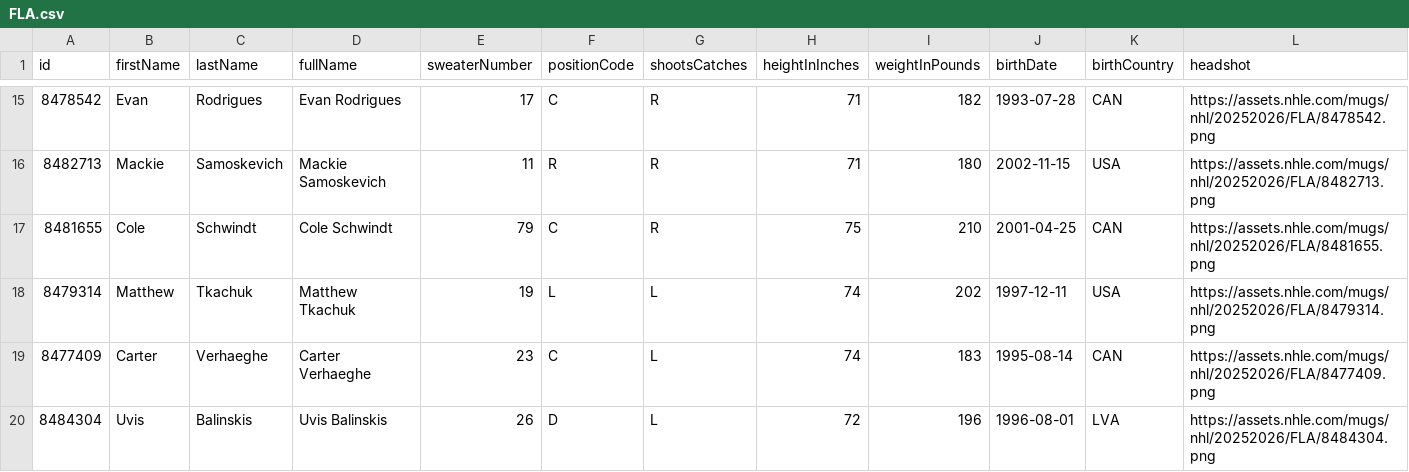
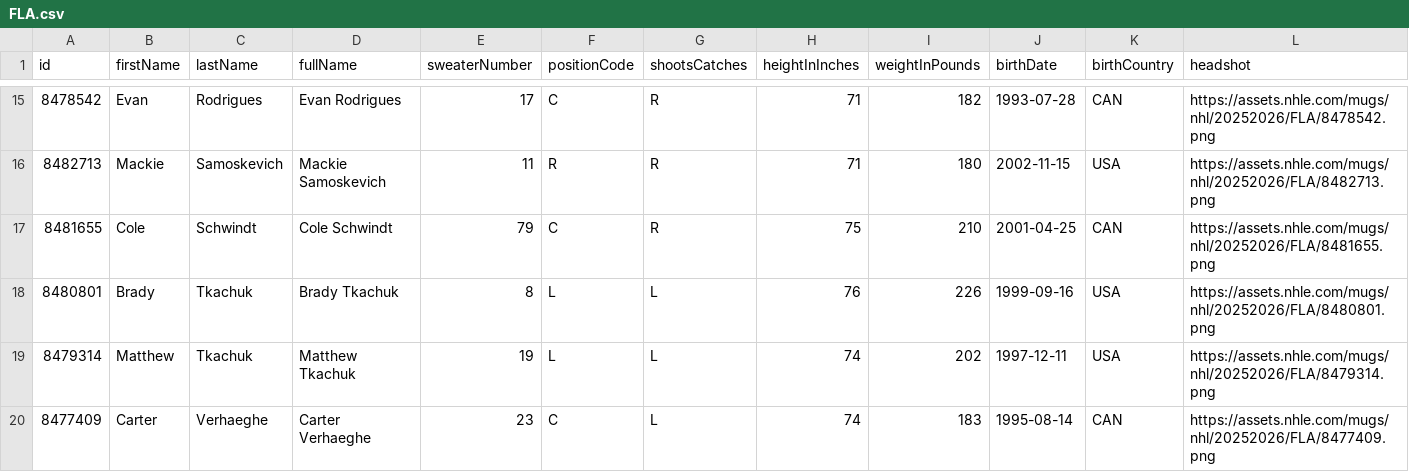
Before and after one commit to SertKert/Puck-Drop, a CSV file: data/rosters/FLA.csv, drawn as a sheet; only a part is shown, gaps mark what is left out; the shorter side is filled out with more unchanged rows.

```diff
--- a/data/rosters/FLA.csv
+++ b/data/rosters/FLA.csv
@@ -17,2 +17,3 @@ id,firstName,lastName,fullName,sweaterNumber,positionCode,shootsCatches,heightIn
 8481655,Cole,Schwindt,Cole Schwindt,79,C,R,75,210,2001-04-25,CAN,https://assets.nhle.com/mugs/nhl/20252026/FLA/8481655.png
+8480801,Brady,Tkachuk,Brady Tkachuk,8,L,L,76,226,1999-09-16,USA,https://assets.nhle.com/mugs/nhl/20252026/FLA/8480801.png
 8479314,Matthew,Tkachuk,Matthew Tkachuk,19,L,L,74,202,1997-12-11,USA,https://assets.nhle.com/mugs/nhl/20252026/FLA/8479314.png
```
Also changed, not shown: data/rosters/SEA.csv, 54 other files.
